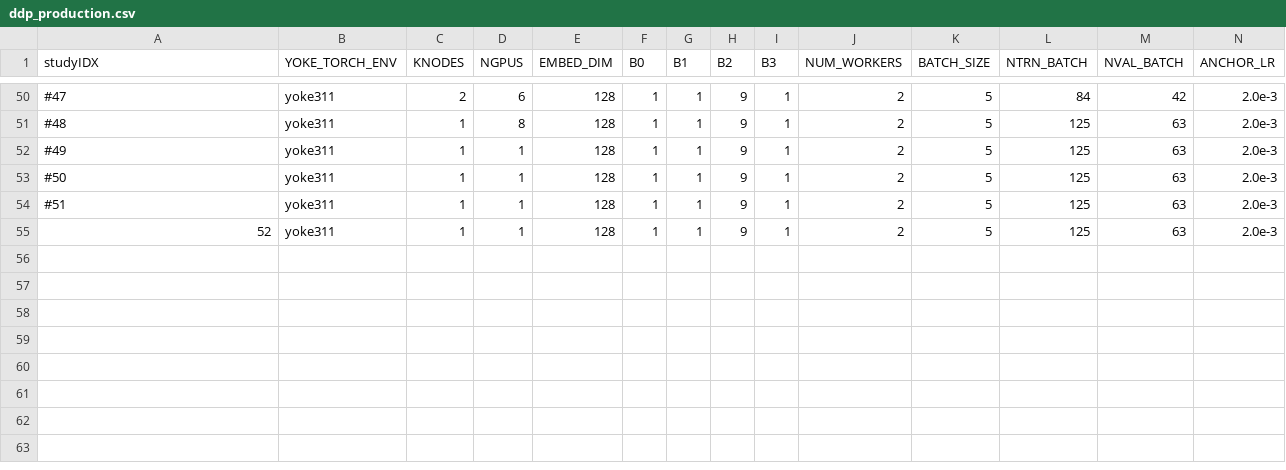
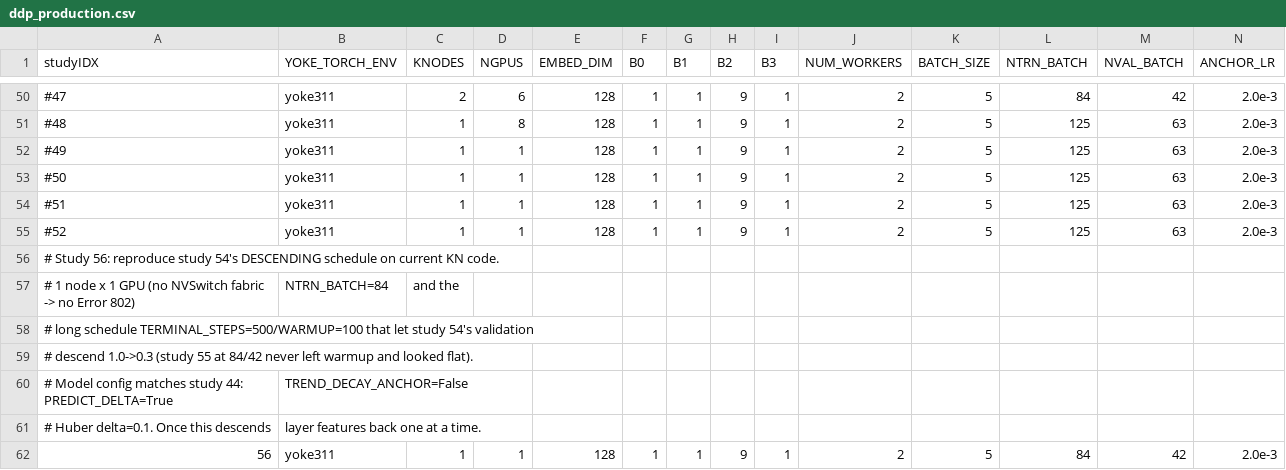
Before and after one commit to lanl/Yoke, a CSV file: applications/harnesses/KN_loderunner/ddp_production.csv, drawn as a sheet; only a part is shown, gaps mark what is left out; rows hold the shown columns only; the diff names each change by its address in the sheet, - before the commit and + after, or states it on an @@ line.

Commit message:
trying to reproduce 44

```diff
--- a/applications/harnesses/KN_loderunner/ddp_production.csv
+++ b/applications/harnesses/KN_loderunner/ddp_production.csv
-A55 (studyIDX): 52
+A55 (studyIDX): #52
+row 56: # Study 56: reproduce study 54's DESCENDING schedule on current KN code.
+row 57: # 1 node x 1 GPU (no NVSwitch fabric -> no Error 802) | NTRN_BATCH=84 | and the
+row 58: # long schedule TERMINAL_STEPS=500/WARMUP=100 that let study 54's validation
+row 59: # descend 1.0->0.3 (study 55 at 84/42 never left warmup and looked flat).
+row 60: # Model config matches study 44: PREDICT_DELTA=True | TREND_DECAY_ANCHOR=False
+row 61: # Huber delta=0.1. Once this descends | layer features back one at a time.
+row 62: 56 | yoke311 | 1 | 1 | 128 | 1 | 1 | 9 | 1 | 2 | 5 | 84 | 42 | 2.0e-3
```
Also changed, not shown: 1 other file.
